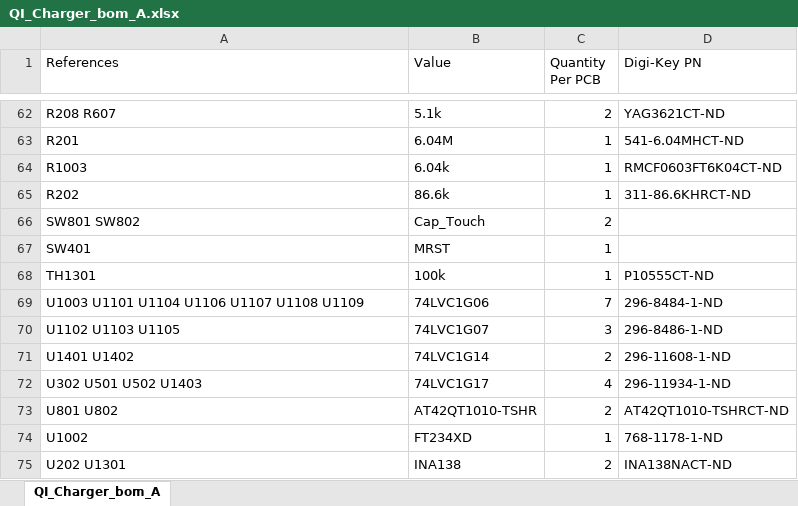
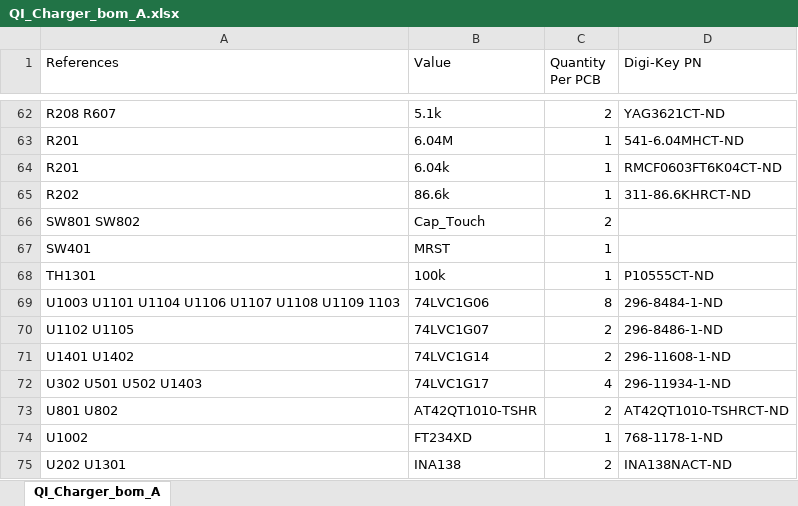
Before and after one commit to drewsum/QI_Charger, an Excel workbook: hdw/QI_Charger/QI_Charger_bom_A.xlsx, sheet QI_Charger_bom_A, drawn as a sheet; only a part is shown, gaps mark what is left out; values as stored, in another font and other column widths than the file's, no cell formats; the diff names each change by its address in the sheet, - before the commit and + after, or states it on an @@ line.

```diff
--- a/hdw/QI_Charger/QI_Charger_bom_A.xlsx (sheet QI_Charger_bom_A)
+++ b/hdw/QI_Charger/QI_Charger_bom_A.xlsx (sheet QI_Charger_bom_A)
-A64 (References): R1003
+A64 (References): R201
-A69 (References): U1003 U1101 U1104 U1106 U1107 U1108 U1109
+A69 (References): U1003 U1101 U1104 U1106 U1107 U1108 U1109 1103
-C69 (Quantity Per PCB): 7
+C69 (Quantity Per PCB): 8
-A70 (References): U1102 U1103 U1105
+A70 (References): U1102 U1105
-C70 (Quantity Per PCB): 3
+C70 (Quantity Per PCB): 2
```
Also changed, not shown: cell formats, 5 other files.
